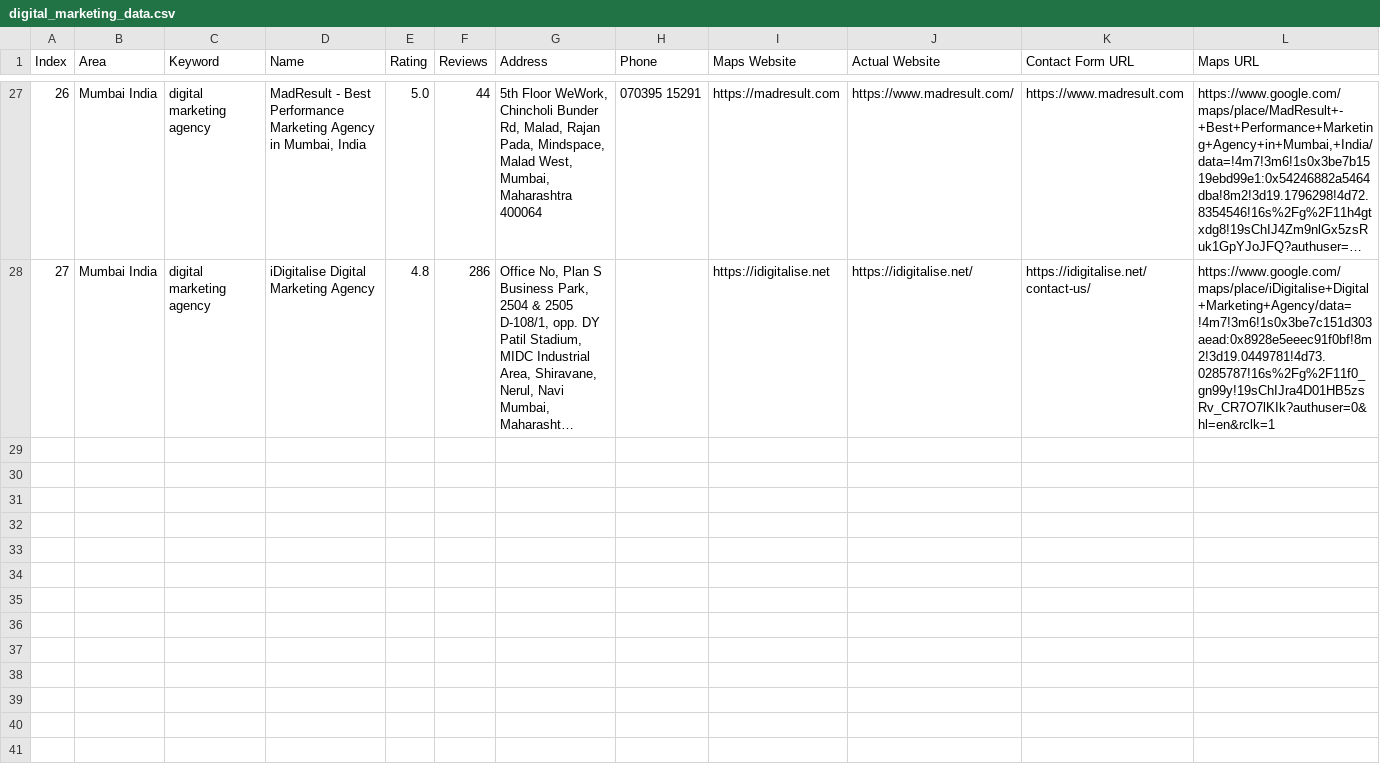
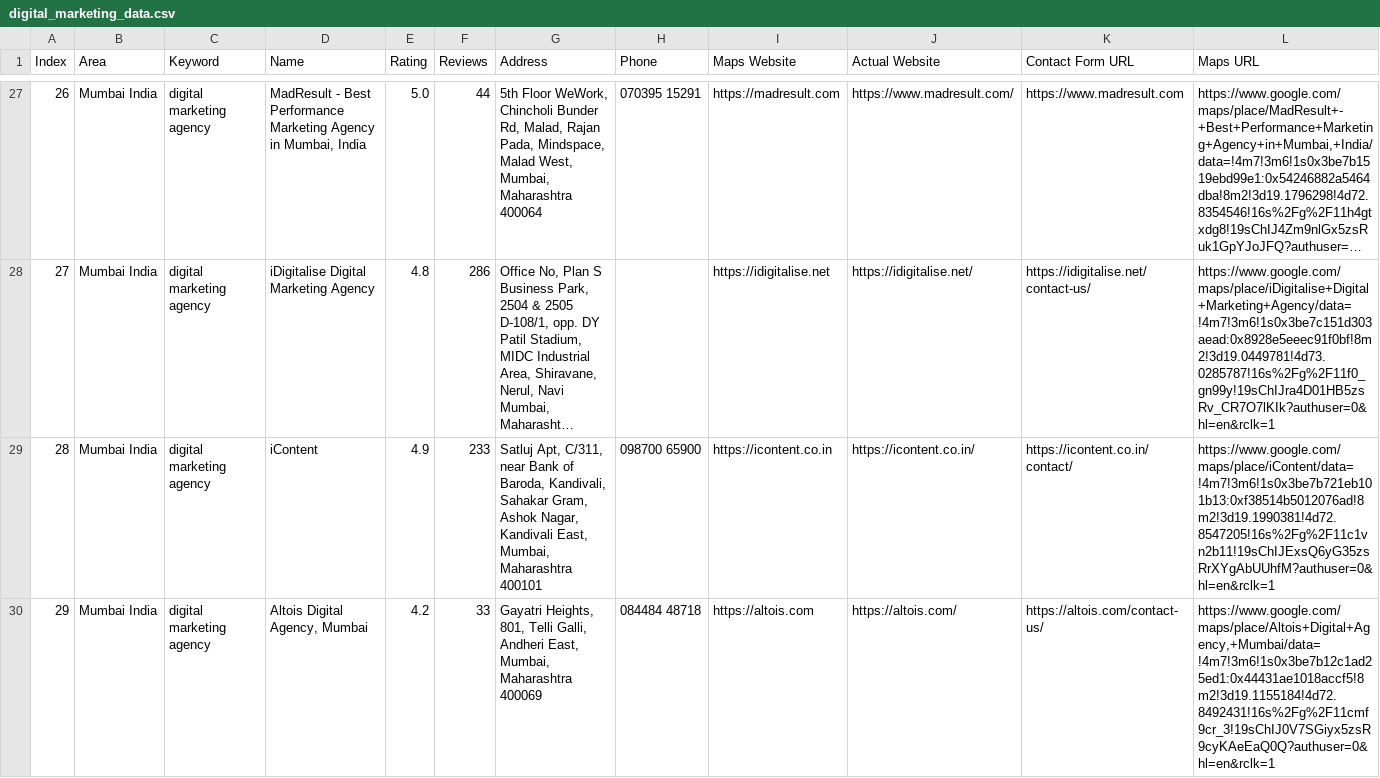
Before and after one commit to f11ps/outreach-automation, a CSV file: digital_marketing_data.csv, drawn as a sheet; only a part is shown, gaps mark what is left out; long unchanged cells end in …; rows hold the shown columns only; the diff names each change by its address in the sheet, - before the commit and + after, or states it on an @@ line.

```diff
--- a/digital_marketing_data.csv
+++ b/digital_marketing_data.csv
+row 29: 28 | Mumbai India | digital marketing agency | iContent | 4.9 | 233 | Satluj Apt, C/311, near Bank of Baroda, Kandivali, Sahakar Gram, Ashok Nagar, Kandivali East, Mumbai, Maharashtra 400101 | 098700 65900 | https://icontent.co.in | https://icontent.co.in/ | https://icontent.co.in/contact/ | https://www.google.com/maps/place/iContent/data=!4m7!3m6!1s0x3be7b721eb101b13:0xf38514b5012076ad!8m2!3d19.1990381!4d72.8547205!16s%2Fg%2F11c1vn2b11!19sChIJExsQ6yG35zsRrXYgAbUUhfM?authuser=0&hl=en&rclk=1
+row 30: 29 | Mumbai India | digital marketing agency | Altois Digital Agency, Mumbai | 4.2 | 33 | Gayatri Heights, 801, Telli Galli, Andheri East, Mumbai, Maharashtra 400069 | 084484 48718 | https://altois.com | https://altois.com/ | https://altois.com/contact-us/ | https://www.google.com/maps/place/Altois+Digital+Agency,+Mumbai/data=!4m7!3m6!1s0x3be7b12c1ad25ed1:0x44431ae1018accf5!8m2!3d19.1155184!4d72.8492431!16s%2Fg%2F11cmf9cr_3!19sChIJ0V7SGiyx5zsR9cyKAeEaQ0Q?authuser=0&hl=en&rclk=1
```
Also changed, not shown: linkedin_companies.csv, 3 other files.
